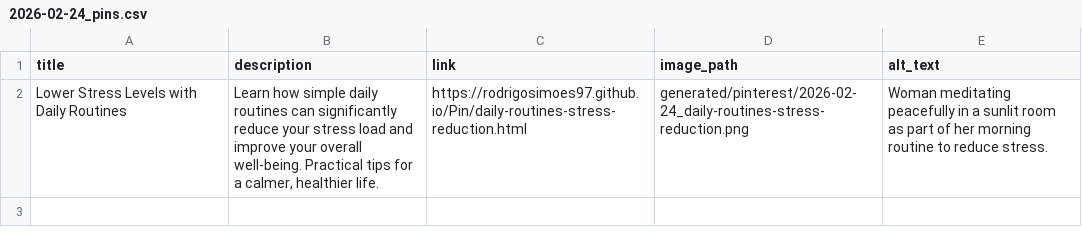
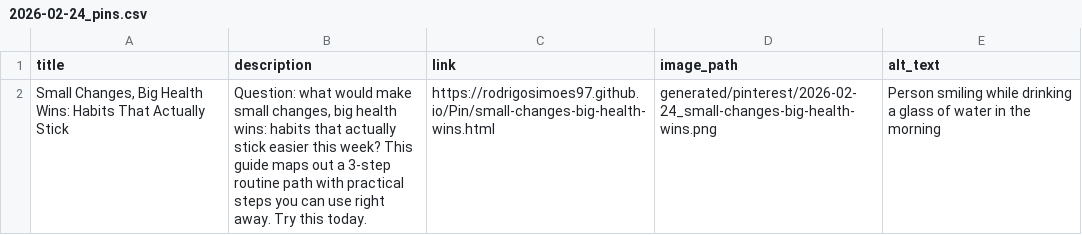
Before and after one commit to rodrigosimoes97/Pin, a CSV file: generated/pinterest/2026-02-24_pins.csv, drawn as a sheet.

```diff
--- a/generated/pinterest/2026-02-24_pins.csv
+++ b/generated/pinterest/2026-02-24_pins.csv
@@ -1,2 +1,2 @@
 title,description,link,image_path,alt_text
-Lower Stress Levels with Daily Routines,"Learn how simple daily routines can significantly reduce your stress load and improve your overall well-being. Practical tips for a calmer, healthier life.",https://rodrigosimoes97.github.io/Pin/daily-routines-stress-reduction.html,generated/pinterest/2026-02-24_daily-routines-stress-reduction.png,Woman meditating peacefully in a sunlit room as part of her morning routine to reduce stress.
+"Small Changes, Big Health Wins: Habits That Actually Stick","Question: what would make small changes, big health wins: habits that actually stick easier this week? This guide maps out a 3-step routine path with practical steps you can use right away. Try this today.",https://rodrigosimoes97.github.io/Pin/small-changes-big-health-wins.html,generated/pinterest/2026-02-24_small-changes-big-health-wins.png,Person smiling while drinking a glass of water in the morning
```
Also changed, not shown: 15 other files.
